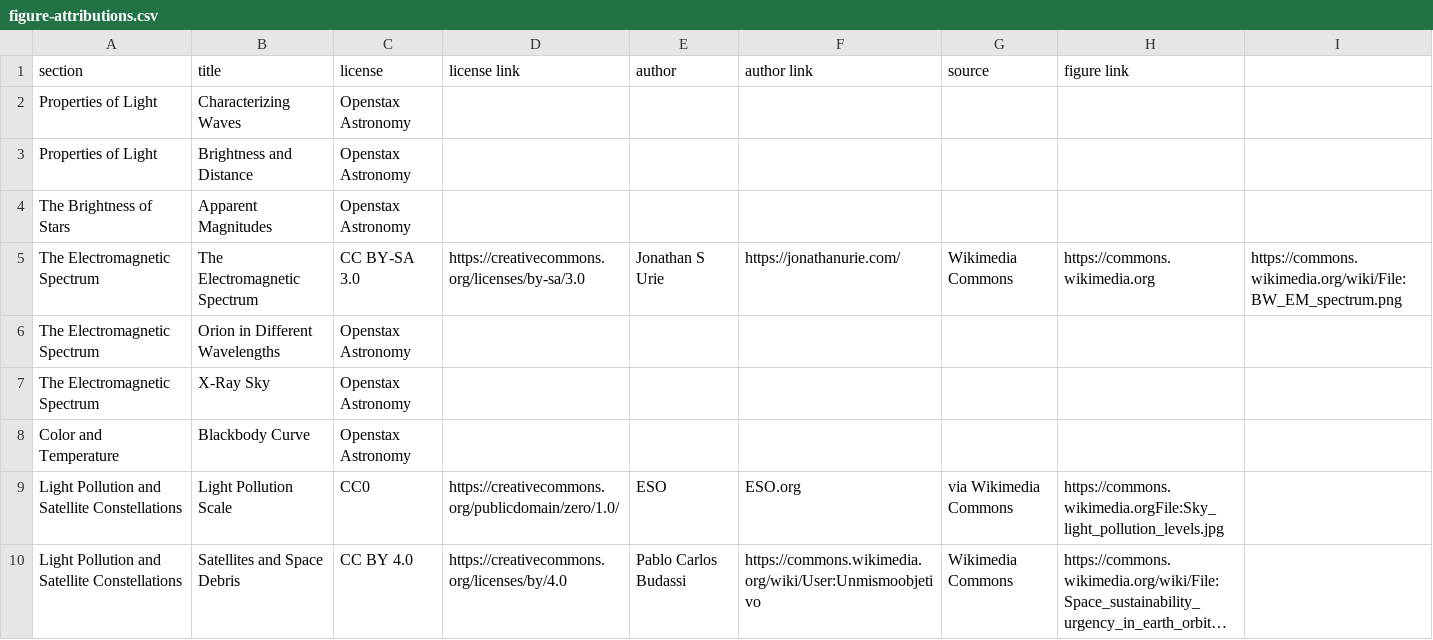
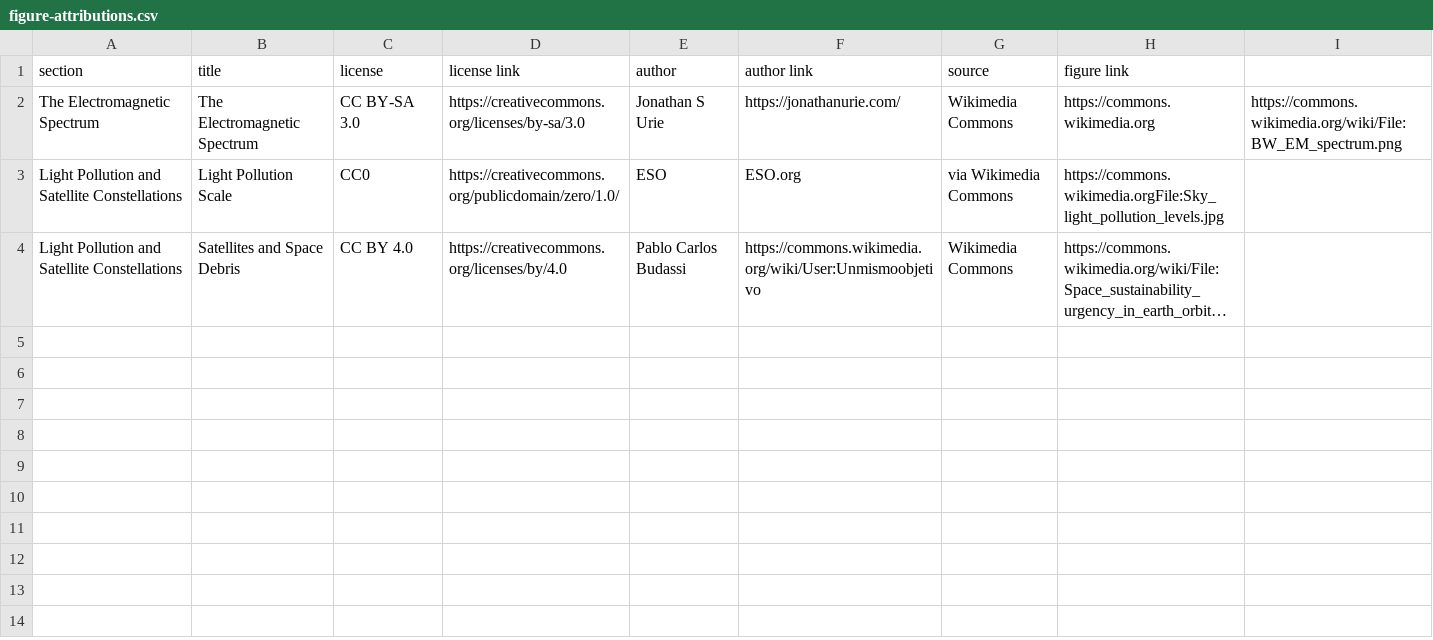
Before and after one commit to rachelmastrapa-dev/OER-Stellar, a CSV file: chapters/03-Stars-and-Light/sources/figure-attributions.csv, drawn as a sheet; long unchanged cells end in ….

Commit message:
editng figures
Rachel: finished editing all figures except for context

```diff
--- a/chapters/03-Stars-and-Light/sources/figure-attributions.csv
+++ b/chapters/03-Stars-and-Light/sources/figure-attributions.csv
@@ -1,9 +1,3 @@
 section, title, license, license link, author, author link, source, figure link
-Properties of Light,Characterizing Waves,Openstax Astronomy
-Properties of Light,Brightness and Distance,Openstax Astronomy
-The Brightness of Stars,Apparent Magnitudes,Openstax Astronomy
 The Electromagnetic Spectrum,The Electromagnetic Spectrum,CC BY-SA 3.0,https://creativecommons.org/licenses/by-sa/3.0,Jonathan S Urie,https://jonathanurie.com/,Wikimedia Commons,https://commons.wikimedia.org,https://commons.wikimedia.org/wiki/File:BW_EM_spectrum.png
-The Electromagnetic Spectrum,Orion in Different Wavelengths,Openstax Astronomy
-The Electromagnetic Spectrum,X-Ray Sky,Openstax Astronomy
-Color and Temperature,Blackbody Curve,Openstax Astronomy
 Light Pollution and Satellite Constellations,Light Pollution Scale,CC0,https://creativecommons.org/publicdomain/zero/1.0/,ESO,ESO.org,via Wikimedia Commons,https://commons.wikimedia.orgFile:Sky_light_pollution_levels.jpg
```
Also changed, not shown: 17 other files.
